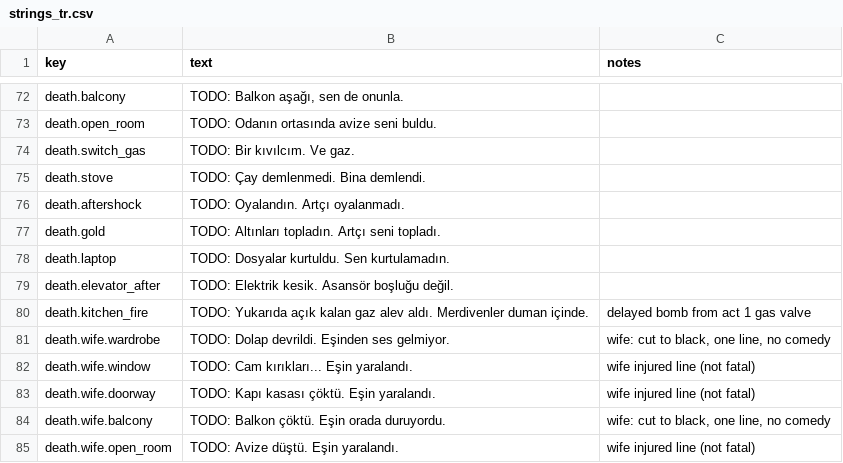
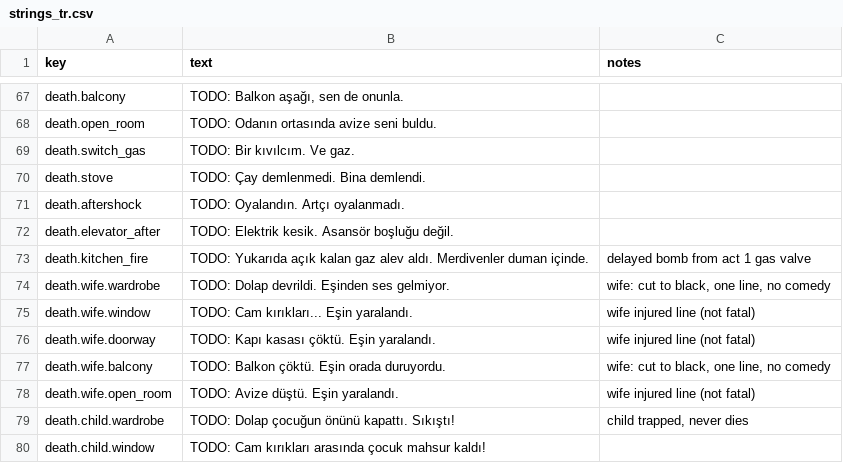
Before and after one commit to qerK0/61Seconds, a CSV file: Assets/_Game/Content/Text/strings_tr.csv, drawn as a sheet; only a part is shown, gaps mark what is left out; the shorter side is filled out with more unchanged rows; the diff covers the shown part only.

```diff
--- a/Assets/_Game/Content/Text/strings_tr.csv
+++ b/Assets/_Game/Content/Text/strings_tr.csv
@@ -76,4 +71,2 @@ death.stove,TODO: Çay demlenmedi. Bina demlendi.,
 death.aftershock,TODO: Oyalandın. Artçı oyalanmadı.,
-death.gold,TODO: Altınları topladın. Artçı seni topladı.,
-death.laptop,TODO: Dosyalar kurtuldu. Sen kurtulamadın.,
 death.elevator_after,TODO: Elektrik kesik. Asansör boşluğu değil.,
```
Also changed, not shown: 40 added rows, 9 removed rows and 6 edited cells elsewhere in this file, 5 other files.
